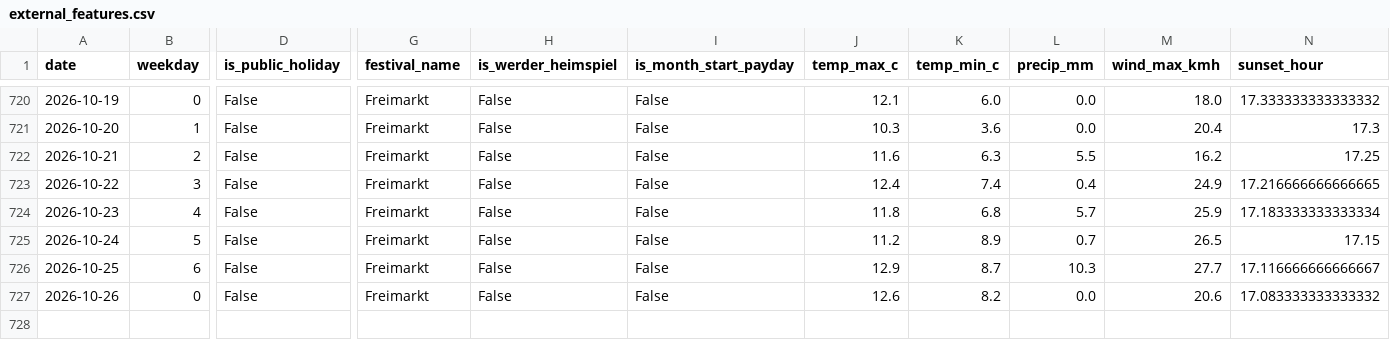
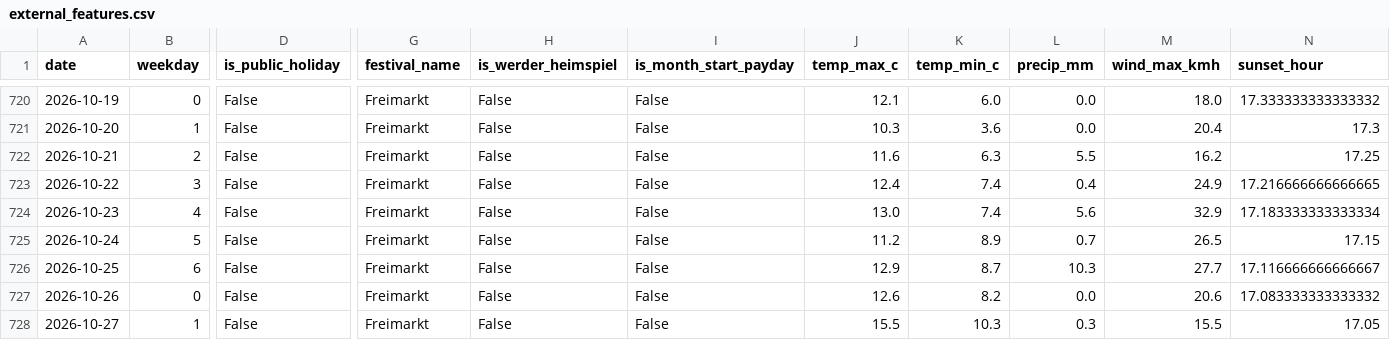
Before and after one commit to bjoern7373/bremen-crime-forecast, a CSV file: data/processed/external_features.csv, drawn as a sheet; only a part is shown, gaps mark what is left out; rows hold the shown columns only; the diff names each change by its address in the sheet, - before the commit and + after, or states it on an @@ line.

```diff
--- a/data/processed/external_features.csv
+++ b/data/processed/external_features.csv
-J724 (temp_max_c): 11.8
+J724 (temp_max_c): 13.0
-K724 (temp_min_c): 6.8
+K724 (temp_min_c): 7.4
-L724 (precip_mm): 5.7
+L724 (precip_mm): 5.6
-M724 (wind_max_kmh): 25.9
+M724 (wind_max_kmh): 32.9
+row 728: 2026-10-27 | 1 | False | Freimarkt | False | False | 15.5 | 10.3 | 0.3 | 15.5 | 17.05
```
Also changed, not shown: data/processed/daily_panel.csv, data/processed/incidents_geo.csv, 12 other files.
